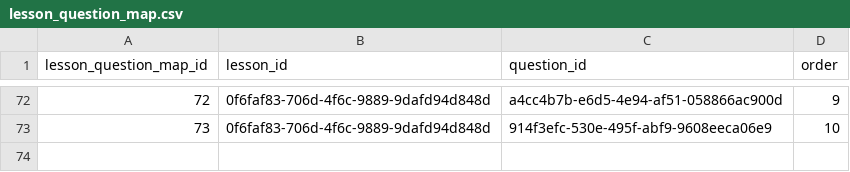
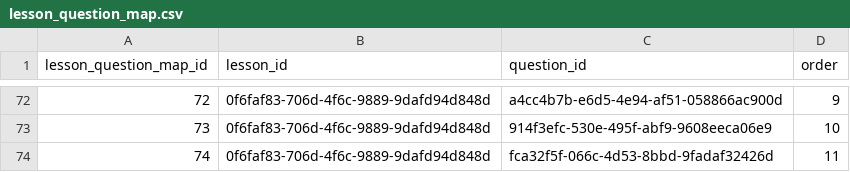
Before and after one commit to actamayev/lever-labs-server, a CSV file: src/db-seed-data/lesson_question_map.csv, drawn as a sheet; only a part is shown, gaps mark what is left out.

```diff
--- a/src/db-seed-data/lesson_question_map.csv
+++ b/src/db-seed-data/lesson_question_map.csv
@@ -73 +73,2 @@ lesson_question_map_id ,lesson_id                            ,question_id
                     73 ,0f6faf83-706d-4f6c-9889-9dafd94d848d ,914f3efc-530e-495f-abf9-9608eeca06e9 ,   10
+                    74, 0f6faf83-706d-4f6c-9889-9dafd94d848d, fca32f5f-066c-4d53-8bbd-9fadaf32426d, 11
```
Also changed, not shown: src/db-seed-data/action_to_code_multiple_choice_answer_choice.csv, src/db-seed-data/question.csv, 2 other files.
